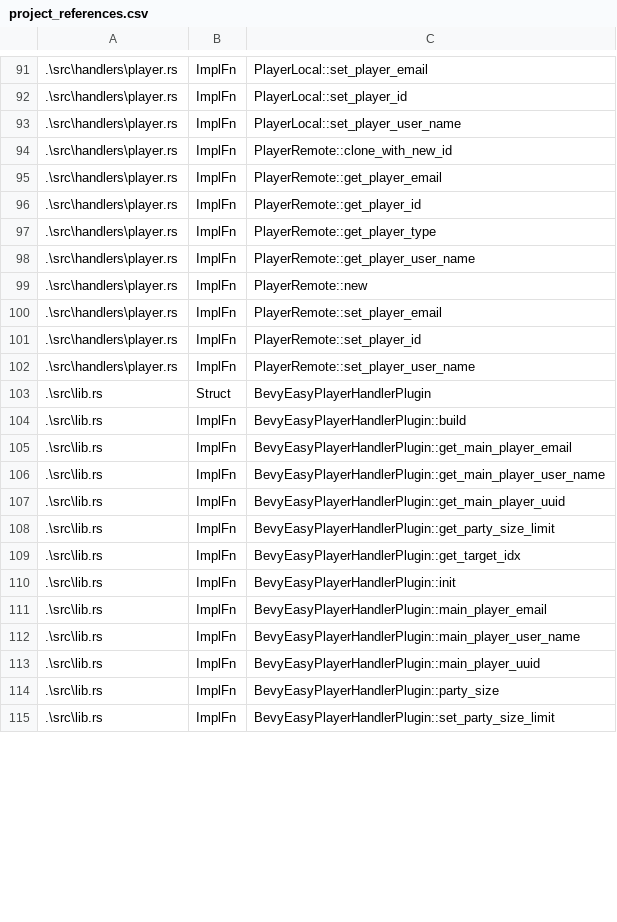
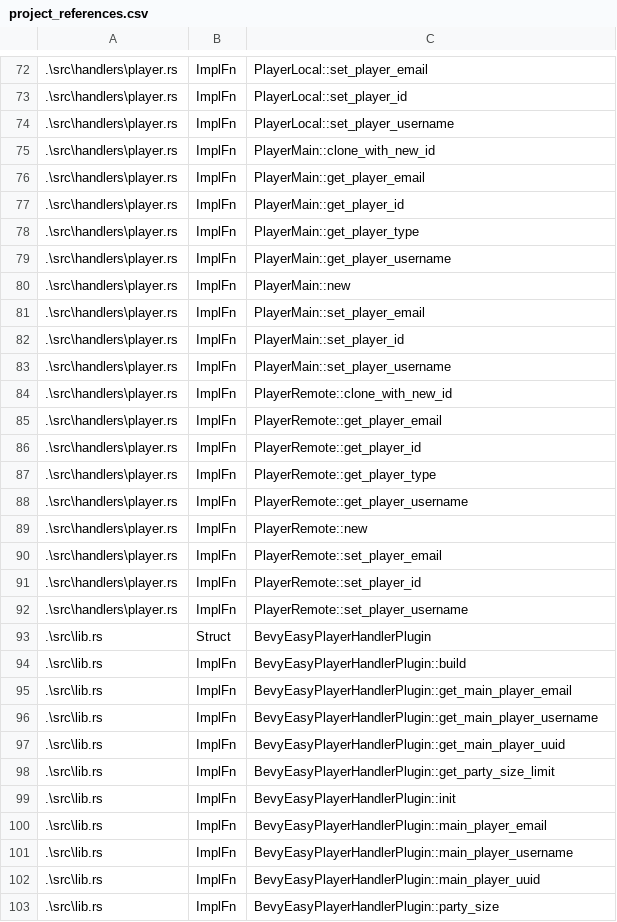
Before and after one commit to CodyTheDoer/bevy_easy_player_handler, a CSV file: spreadsheets/project_references.csv, drawn as a sheet; only a part is shown, gaps mark what is left out; the shorter side is filled out with more unchanged rows; removed rows and columns are numbered as before the commit, all else as after; the diff covers the shown part only; the diff names each change by its address in the sheet, - before the commit and + after, or states it on an @@ line.

Commit message:
Huge logic update, the initial setup for the database, test_ref player component, main player component, player map, initial player on the map and listeners for player spawn/despawn in the ECS system for synced player map updates and active target etc. Pretty big change in thinking, also learned about dropping pointers (Debuged a deadlock with a player mutex from the init protocol, implemented else post) and boxes this round.

```diff
--- a/spreadsheets/project_references.csv
+++ b/spreadsheets/project_references.csv
-C74: PlayerLocal::set_player_user_name
+C74: PlayerLocal::set_player_username
+row 75: .\src\handlers\player.rs | ImplFn | PlayerMain::clone_with_new_id
+row 76: .\src\handlers\player.rs | ImplFn | PlayerMain::get_player_email
+row 77: .\src\handlers\player.rs | ImplFn | PlayerMain::get_player_id
+row 78: .\src\handlers\player.rs | ImplFn | PlayerMain::get_player_type
+row 79: .\src\handlers\player.rs | ImplFn | PlayerMain::get_player_username
+row 80: .\src\handlers\player.rs | ImplFn | PlayerMain::new
+row 81: .\src\handlers\player.rs | ImplFn | PlayerMain::set_player_email
+row 82: .\src\handlers\player.rs | ImplFn | PlayerMain::set_player_id
+row 83: .\src\handlers\player.rs | ImplFn | PlayerMain::set_player_username
-C88: PlayerRemote::get_player_user_name
+C88: PlayerRemote::get_player_username
-C92: PlayerRemote::set_player_user_name
+C92: PlayerRemote::set_player_username
-C96: BevyEasyPlayerHandlerPlugin::get_main_player_user_name
+C96: BevyEasyPlayerHandlerPlugin::get_main_player_username
-row 109: .\src\lib.rs | ImplFn | BevyEasyPlayerHandlerPlugin::get_target_idx
-C101: BevyEasyPlayerHandlerPlugin::main_player_user_name
+C101: BevyEasyPlayerHandlerPlugin::main_player_username
```
Also changed, not shown: 13 added rows, 32 removed rows and 22 edited cells elsewhere in this file, 7 other files.
